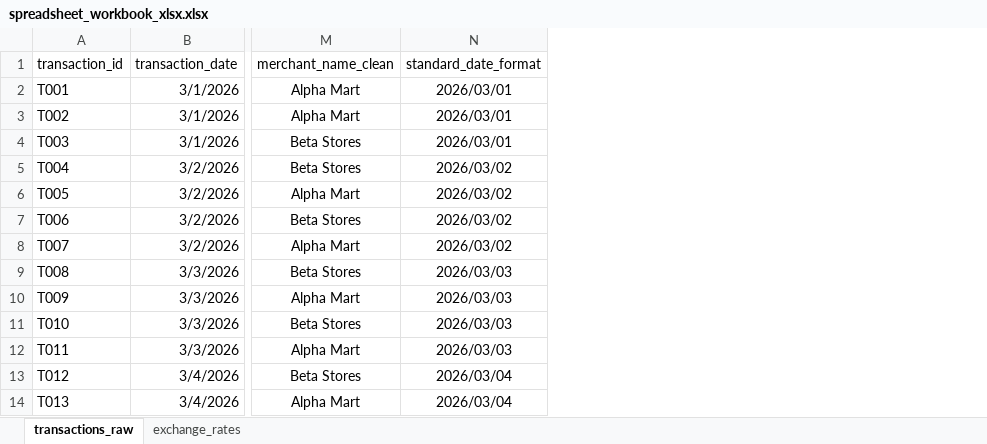
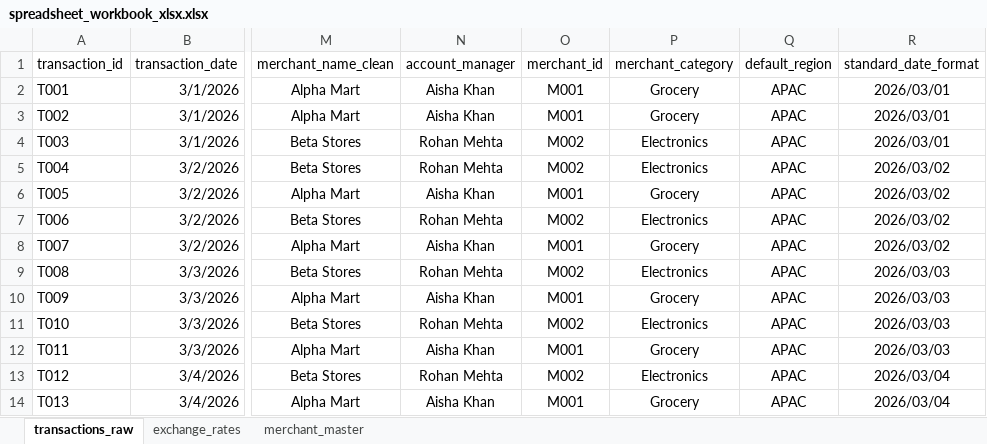
Before and after one commit to SSiwach/Graded-Assignment-QuickPay-FinTech-Operations-Case-Study, an Excel workbook: 02_spreadsheet/spreadsheet_workbook_xlsx.xlsx, sheet transactions_raw, drawn as a sheet; only a part is shown, gaps mark what is left out; values as stored, in another font and other column widths than the file's, no borders; the diff names each change by its address in the sheet, - before the commit and + after, or states it on an @@ line.

```diff
--- a/02_spreadsheet/spreadsheet_workbook_xlsx.xlsx (sheet transactions_raw)
+++ b/02_spreadsheet/spreadsheet_workbook_xlsx.xlsx (sheet transactions_raw)
+sheet tab: merchant_master
+column N (account_manager), rows 2-14: Aisha Khan | Aisha Khan | Rohan Mehta | Rohan Mehta | Aisha Khan | Rohan Mehta | Aisha Khan | Rohan Mehta | Aisha Khan | Rohan Mehta | Aisha Khan | Rohan Mehta | Aisha Khan
+column O (merchant_id), rows 2-14: M001 | M001 | M002 | M002 | M001 | M002 | M001 | M002 | M001 | M002 | M001 | M002 | M001
+column P (merchant_category), rows 2-14: Grocery | Grocery | Electronics | Electronics | Grocery | Electronics | Grocery | Electronics | Grocery | Electronics | Grocery | Electronics | Grocery
+column Q (default_region), rows 2-14: all APAC
```
Also changed, not shown: formulas that keep their value.
